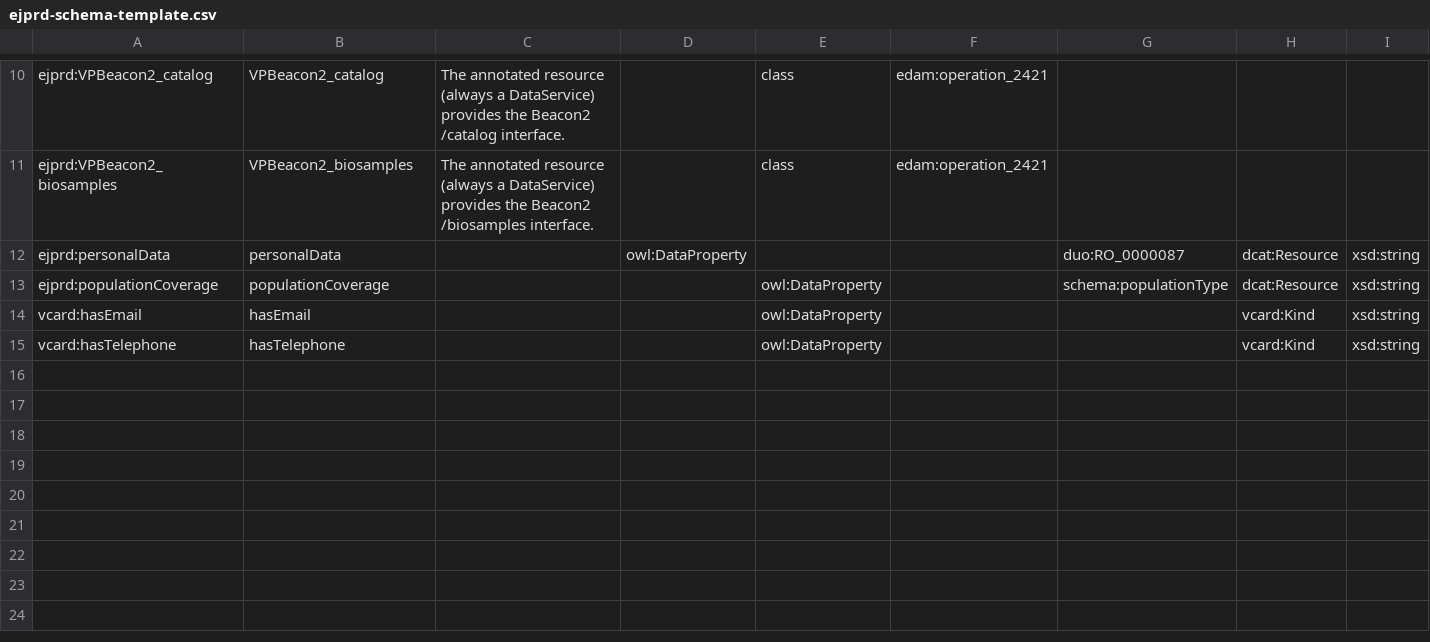
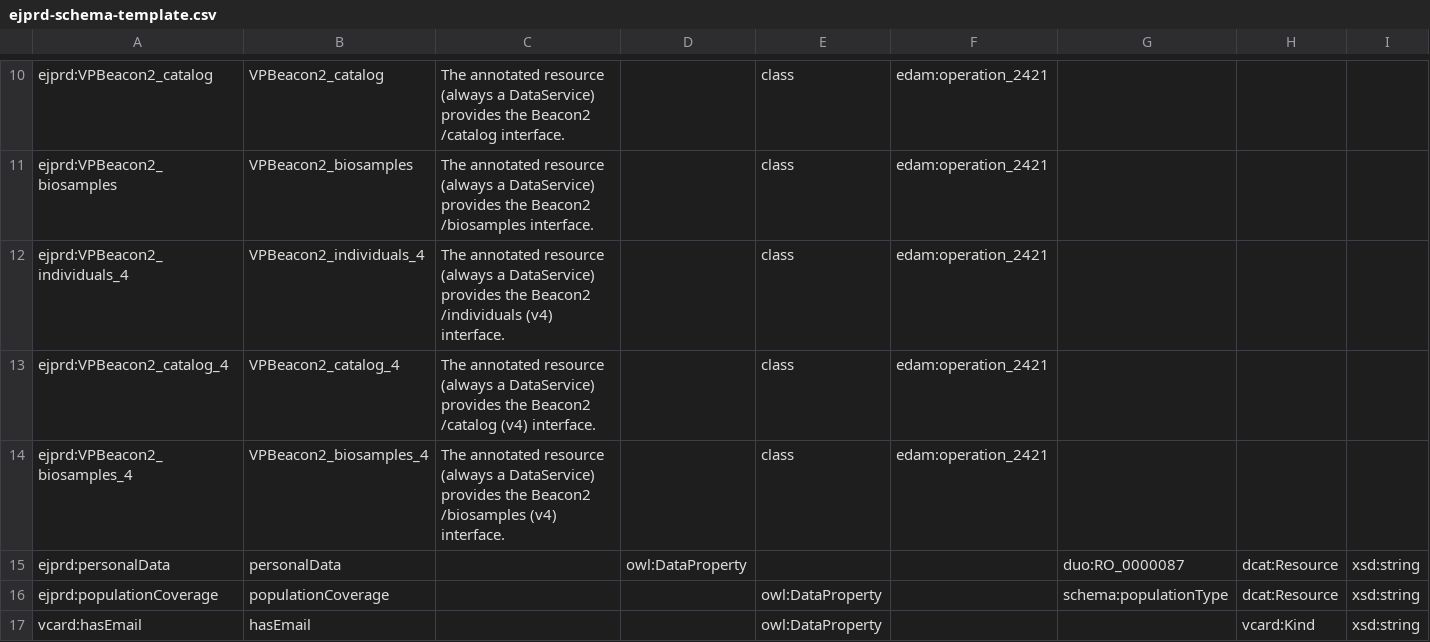
Before and after one commit to ejp-rd-vp/resource-metadata-schema-ontology, a CSV file: extension/ejprd-schema-template.csv, drawn as a sheet; only a part is shown, gaps mark what is left out; the shorter side is filled out with more unchanged rows.

Commit message:
added the new Beacon v4 terms for data services

```diff
--- a/extension/ejprd-schema-template.csv
+++ b/extension/ejprd-schema-template.csv
@@ -11,2 +11,5 @@ ejprd:VPBeacon2_catalog,VPBeacon2_catalog,The annotated resource (always a DataS
 ejprd:VPBeacon2_biosamples,VPBeacon2_biosamples,The annotated resource (always a DataService) provides the Beacon2 /biosamples interface.,,class,edam:operation_2421,,,
+ejprd:VPBeacon2_individuals_4,VPBeacon2_individuals_4,The annotated resource (always a DataService) provides the Beacon2 /individuals (v4) interface.,,class,edam:operation_2421,,,
+ejprd:VPBeacon2_catalog_4,VPBeacon2_catalog_4,The annotated resource (always a DataService) provides the Beacon2 /catalog (v4) interface.,,class,edam:operation_2421,,,
+ejprd:VPBeacon2_biosamples_4,VPBeacon2_biosamples_4,The annotated resource (always a DataService) provides the Beacon2 /biosamples (v4) interface.,,class,edam:operation_2421,,,
 ejprd:personalData,personalData,,owl:DataProperty,,,duo:RO_0000087,dcat:Resource,xsd:string
```
Also changed, not shown: 2 other files.
